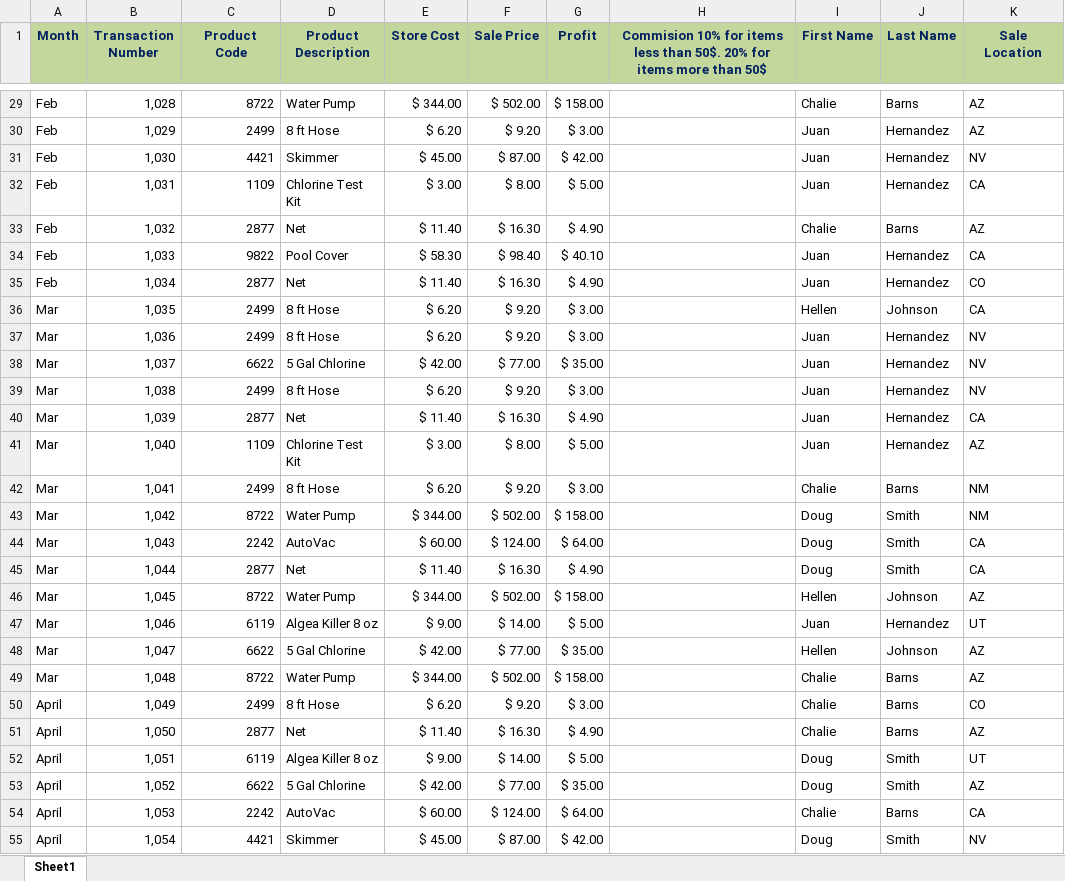
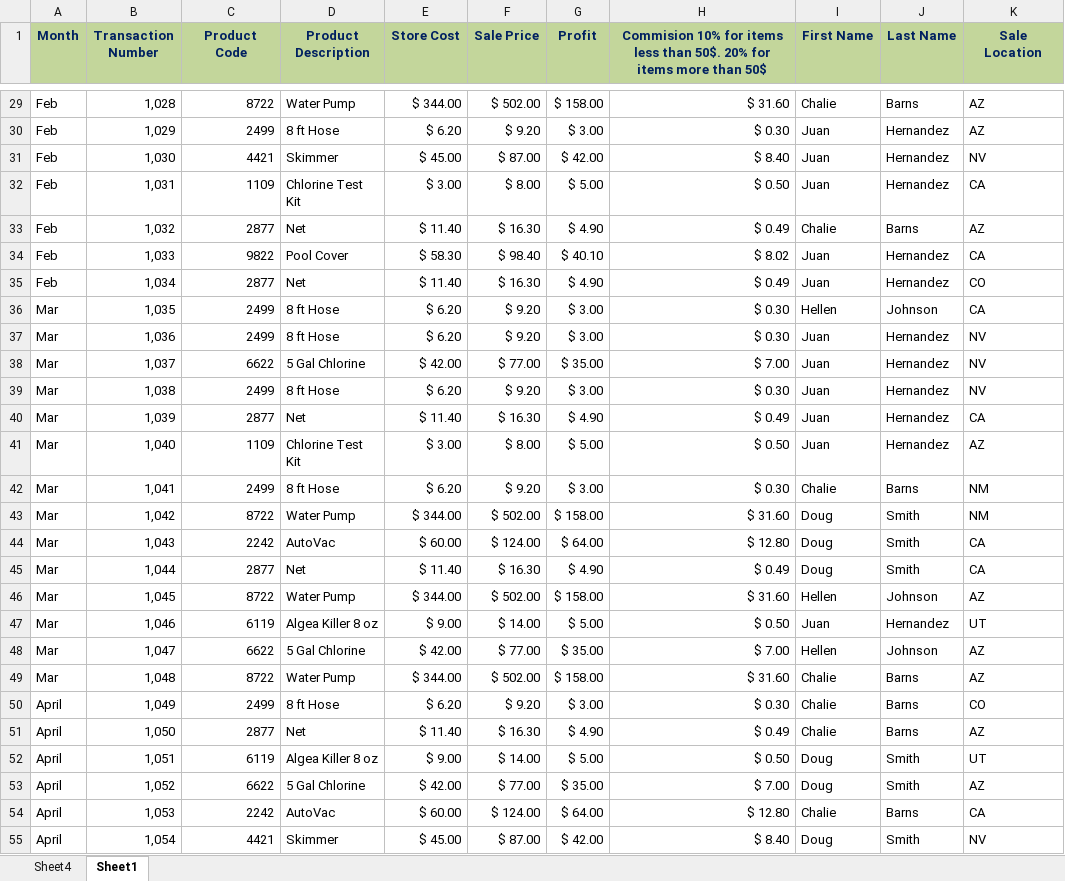
Before and after one commit to gaaferHajji2/j-l-data-science-data-analytics, an Excel workbook: Excel/Sales-Report.xlsx, sheet Sheet1, drawn as a sheet; only a part is shown, gaps mark what is left out; values as stored, in another font and other column widths than the file's, no borders; table styles not drawn; the diff covers the shown part only; the diff names each change by its address in the sheet, - before the commit and + after, or states it on an @@ line.

```diff
--- a/Excel/Sales-Report.xlsx (sheet Sheet1)
+++ b/Excel/Sales-Report.xlsx (sheet Sheet1)
+sheet tab: Sheet4
-H29: (empty)
+H29: $ 31.60
-H30: (empty)
+H30: $ 0.30
-H31: (empty)
+H31: $ 8.40
-H32: (empty)
+H32: $ 0.50
-H33: (empty)
+H33: $ 0.49
-H34: (empty)
+H34: $ 8.02
-H35: (empty)
+H35: $ 0.49
-H36:H37: (empty)
+H36:H37: $ 0.30
-H38: (empty)
+H38: $ 7.00
-H39: (empty)
+H39: $ 0.30
-H40: (empty)
+H40: $ 0.49
-H41: (empty)
+H41: $ 0.50
-H42: (empty)
+H42: $ 0.30
-H43: (empty)
+H43: $ 31.60
-H44: (empty)
+H44: $ 12.80
-H45: (empty)
+H45: $ 0.49
-H46: (empty)
+H46: $ 31.60
-H47: (empty)
+H47: $ 0.50
-H48: (empty)
+H48: $ 7.00
-H49: (empty)
+H49: $ 31.60
-H50: (empty)
+H50: $ 0.30
-H51: (empty)
+H51: $ 0.49
-H52: (empty)
+H52: $ 0.50
-H53: (empty)
+H53: $ 7.00
-H54: (empty)
+H54: $ 12.80
-H55: (empty)
+H55: $ 8.40
```
Also changed, not shown: 4 added rows and 144 edited cells elsewhere in this sheet, charts or pictures.
